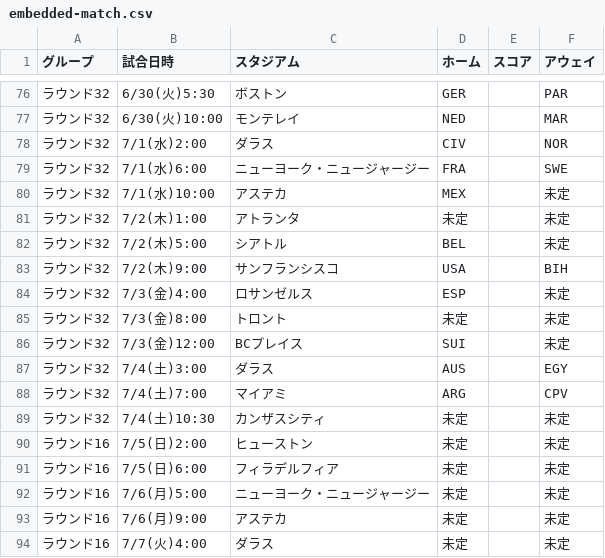
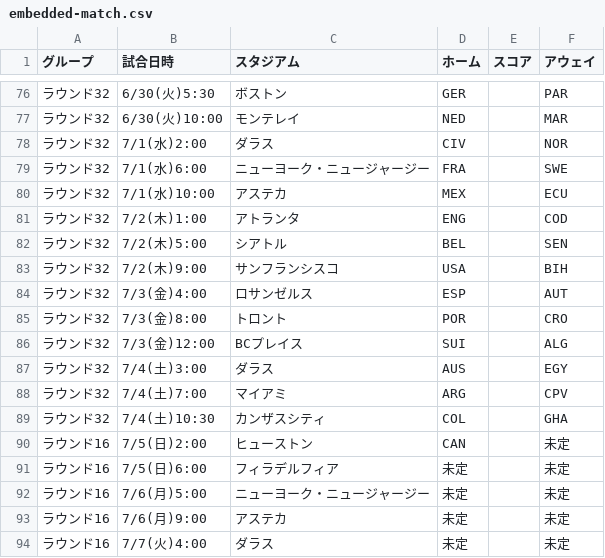
Before and after one commit to yonesuna/zqTPxj2BhiZmVyaDAYv7BqCJU4bYjcFjSvMVad8h, a CSV file: embedded-match.csv, drawn as a sheet; only a part is shown, gaps mark what is left out.

Commit message:
Update embedded-match.csv

```diff
--- a/embedded-match.csv
+++ b/embedded-match.csv
@@ -79,13 +79,13 @@
 ラウンド32,7/1(水)6:00,ニューヨーク・ニュージャージー,FRA,,SWE
-ラウンド32,7/1(水)10:00,アステカ,MEX,,未定
-ラウンド32,7/2(木)1:00,アトランタ,未定,,未定
-ラウンド32,7/2(木)5:00,シアトル,BEL,,未定
+ラウンド32,7/1(水)10:00,アステカ,MEX,,ECU
+ラウンド32,7/2(木)1:00,アトランタ,ENG,,COD
+ラウンド32,7/2(木)5:00,シアトル,BEL,,SEN
 ラウンド32,7/2(木)9:00,サンフランシスコ,USA,,BIH
-ラウンド32,7/3(金)4:00,ロサンゼルス,ESP,,未定
-ラウンド32,7/3(金)8:00,トロント,未定,,未定
-ラウンド32,7/3(金)12:00,BCプレイス,SUI,,未定
+ラウンド32,7/3(金)4:00,ロサンゼルス,ESP,,AUT
+ラウンド32,7/3(金)8:00,トロント,POR,,CRO
+ラウンド32,7/3(金)12:00,BCプレイス,SUI,,ALG
 ラウンド32,7/4(土)3:00,ダラス,AUS,,EGY
 ラウンド32,7/4(土)7:00,マイアミ,ARG,,CPV
-ラウンド32,7/4(土)10:30,カンザスシティ,未定,,未定
-ラウンド16,7/5(日)2:00,ヒューストン,未定,,未定
+ラウンド32,7/4(土)10:30,カンザスシティ,COL,,GHA
+ラウンド16,7/5(日)2:00,ヒューストン,CAN,,未定
 ラウンド16,7/5(日)6:00,フィラデルフィア,未定,,未定
```
